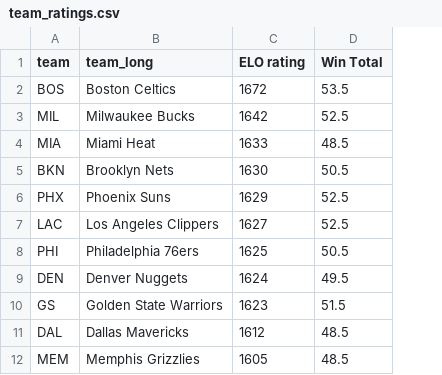
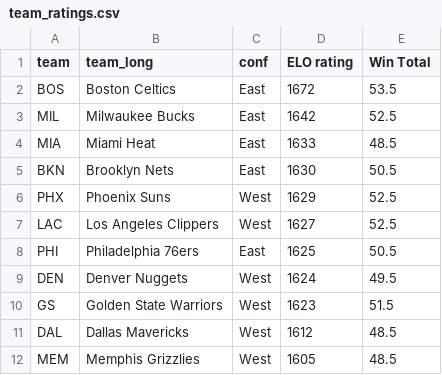
Before and after one commit to matsonj/nba-monte-carlo, a CSV file: data/team_ratings.csv, drawn as a sheet; only a part is shown; the diff names each change by its address in the sheet, - before the commit and + after, or states it on an @@ line.

Commit message:
Update team_ratings.csv
adding conference

```diff
--- a/data/team_ratings.csv
+++ b/data/team_ratings.csv
+column C (conf), rows 2-12: East | East | East | East | West | West | East | West | West | West | West
```
